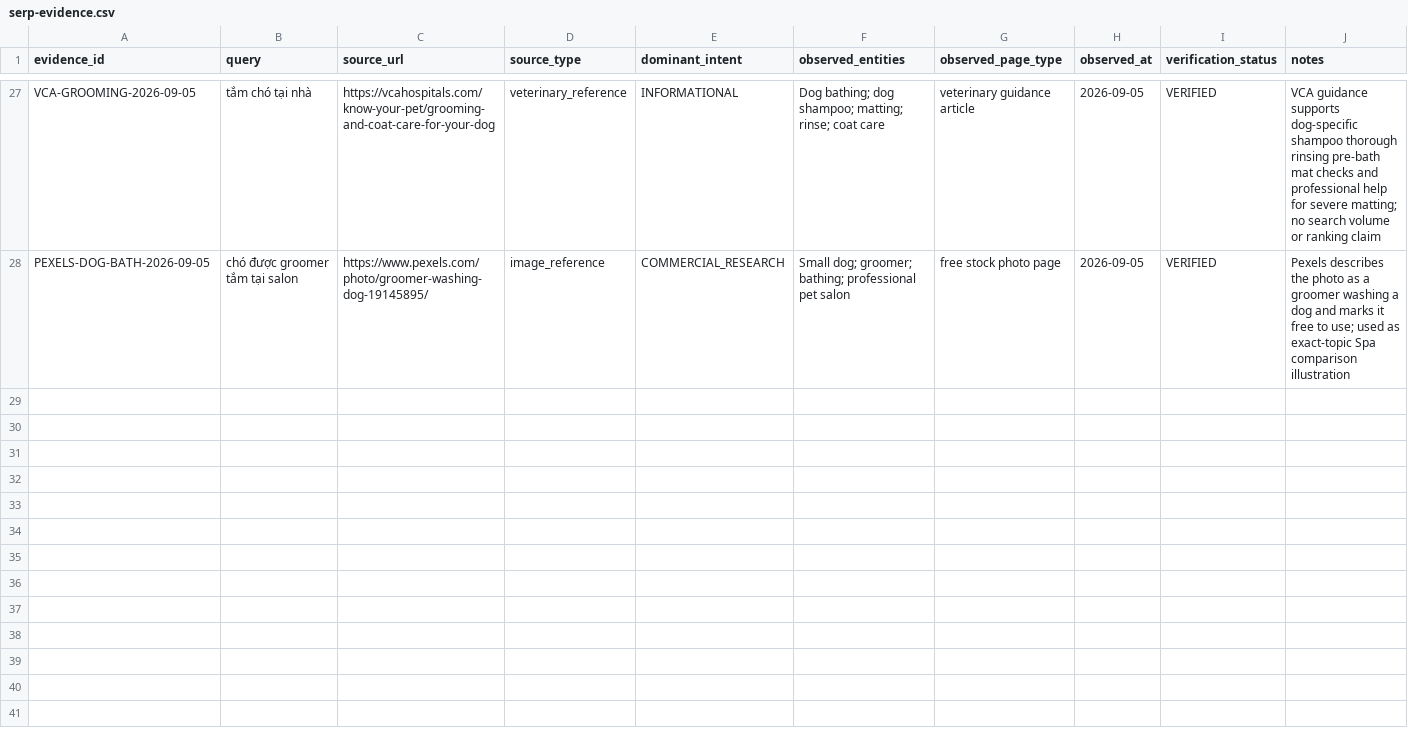
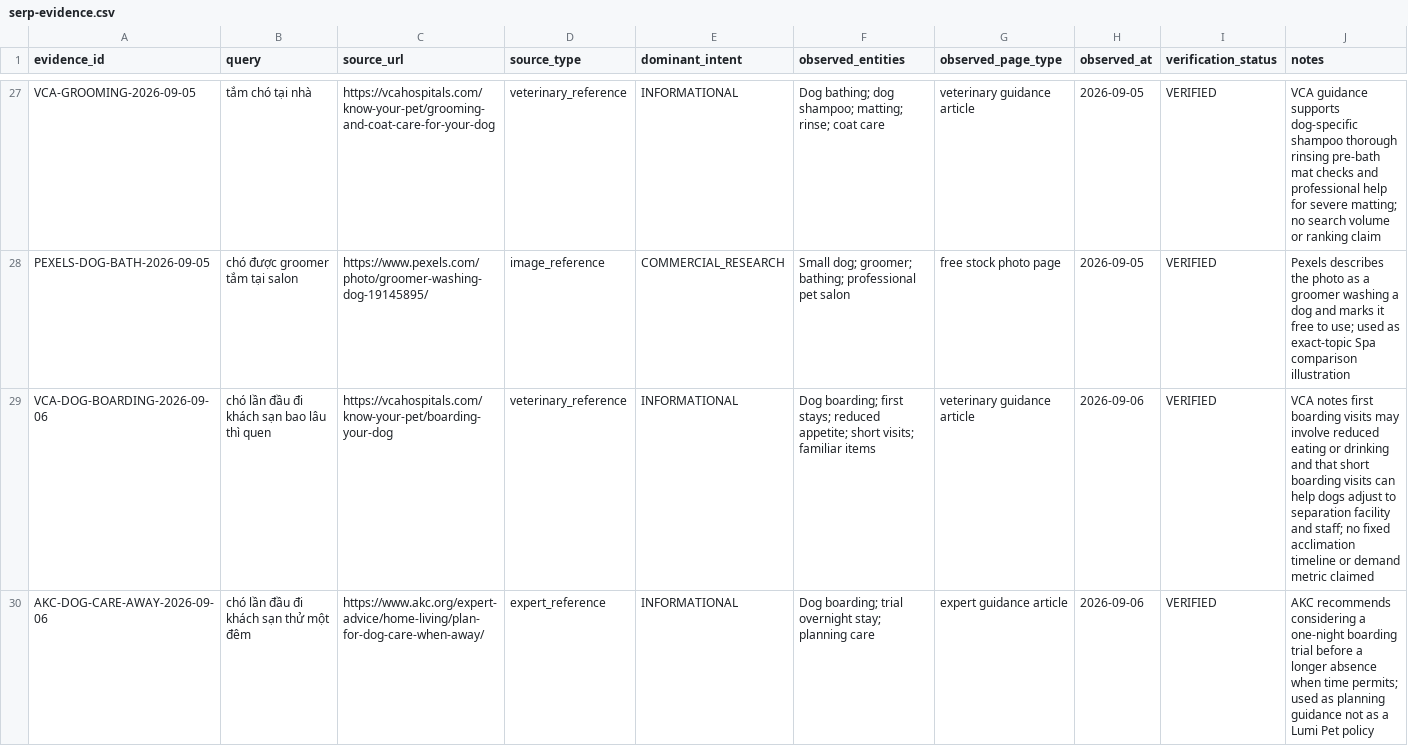
Before and after one commit to capquangfptminhlh/mimi, a CSV file: .website-os/evidence/serp-evidence.csv, drawn as a sheet; only a part is shown, gaps mark what is left out; the diff covers the shown part only.

Commit message:
seo: publish first-time dog boarding acclimation guide

```diff
--- a/.website-os/evidence/serp-evidence.csv
+++ b/.website-os/evidence/serp-evidence.csv
@@ -28 +28,3 @@ VCA-GROOMING-2026-09-05,tắm chó tại nhà,https://vcahospitals.com/know-your
 PEXELS-DOG-BATH-2026-09-05,chó được groomer tắm tại salon,https://www.pexels.com/photo/groomer-washing-dog-19145895/,image_reference,COMMERCIAL_RESEARCH,Small dog; groomer; bathing; professional pet salon,free stock photo page,2026-09-05,VERIFIED,Pexels describes the photo as a groomer washing a dog and marks it free to use; used as exact-topic Spa comparison illustration
+VCA-DOG-BOARDING-2026-09-06,chó lần đầu đi khách sạn bao lâu thì quen,https://vcahospitals.com/know-your-pet/boarding-your-dog,veterinary_reference,INFORMATIONAL,Dog boarding; first stays; reduced appetite; short visits; familiar items,veterinary guidance article,2026-09-06,VERIFIED,VCA notes first boarding visits may involve reduced eating or drinking and that short boarding visits can help dogs adjust to separation facility and staff; no fixed acclimation timeline or demand metric claimed
+AKC-DOG-CARE-AWAY-2026-09-06,chó lần đầu đi khách sạn thử một đêm,https://www.akc.org/expert-advice/home-living/plan-for-dog-care-when-away/,expert_reference,INFORMATIONAL,Dog boarding; trial overnight stay; planning care,expert guidance article,2026-09-06,VERIFIED,AKC recommends considering a one-night boarding trial before a longer absence when time permits; used as planning guidance not as a Lumi Pet policy
```
Also changed, not shown: 2 added rows elsewhere in this file, .website-os/evidence/cannibalization-register.csv, .website-os/evidence/image-production-plan.csv, 7 other files.
